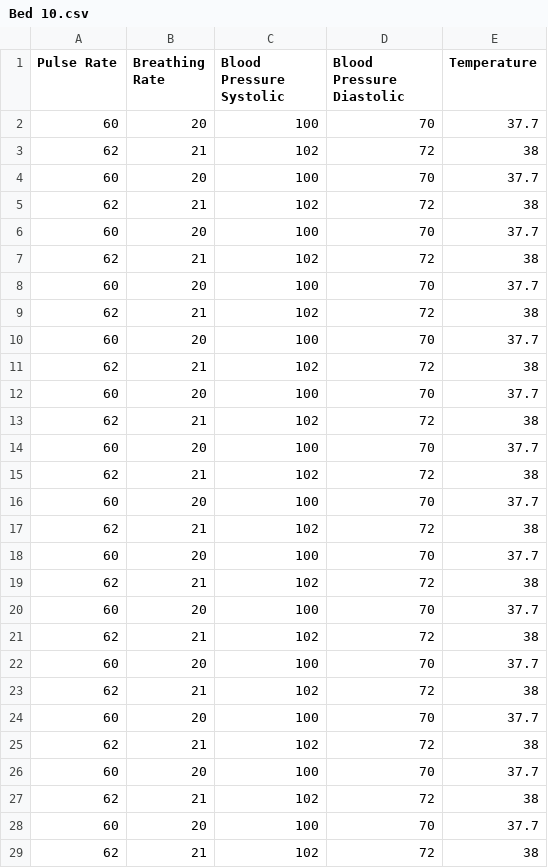
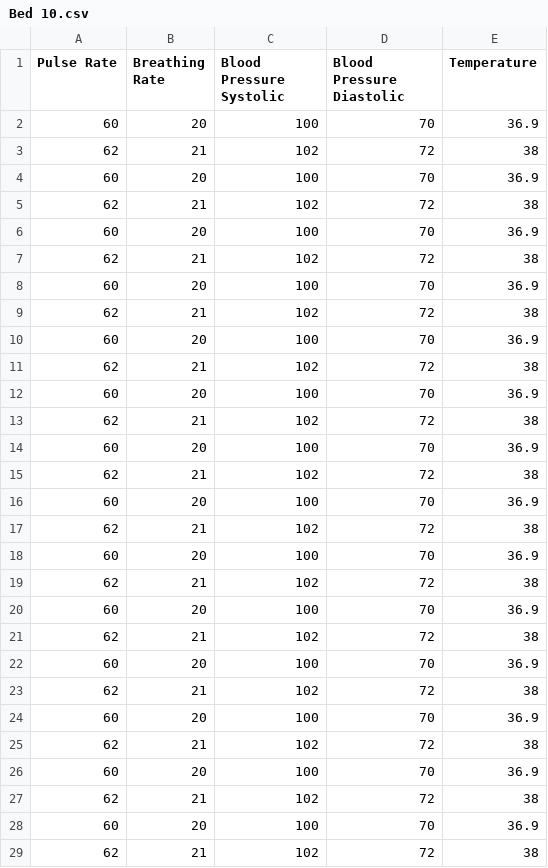
Before and after one commit to EMAA-Tech/EMAA-Tech, a CSV file: Bed 10.csv, drawn as a sheet; only a part is shown; the diff covers the shown part only.

```diff
--- a/Bed 10.csv
+++ b/Bed 10.csv
@@ -1,29 +1,29 @@
 Pulse Rate,Breathing Rate,Blood Pressure Systolic,Blood Pressure Diastolic,Temperature
-60,20,100,70,37.7
+60,20,100,70,36.9
 62,21,102,72,38
-60,20,100,70,37.7
+60,20,100,70,36.9
 62,21,102,72,38
-60,20,100,70,37.7
+60,20,100,70,36.9
 62,21,102,72,38
-60,20,100,70,37.7
+60,20,100,70,36.9
 62,21,102,72,38
-60,20,100,70,37.7
+60,20,100,70,36.9
 62,21,102,72,38
-60,20,100,70,37.7
+60,20,100,70,36.9
 62,21,102,72,38
-60,20,100,70,37.7
+60,20,100,70,36.9
 62,21,102,72,38
-60,20,100,70,37.7
+60,20,100,70,36.9
 62,21,102,72,38
-60,20,100,70,37.7
+60,20,100,70,36.9
 62,21,102,72,38
-60,20,100,70,37.7
+60,20,100,70,36.9
 62,21,102,72,38
-60,20,100,70,37.7
+60,20,100,70,36.9
 62,21,102,72,38
-60,20,100,70,37.7
+60,20,100,70,36.9
 62,21,102,72,38
-60,20,100,70,37.7
+60,20,100,70,36.9
 62,21,102,72,38
-60,20,100,70,37.7
+60,20,100,70,36.9
 62,21,102,72,38
```
Also changed, not shown: 10 edited cells elsewhere in this file, Bed 2.csv, Bed 3.csv, 51 other files.
